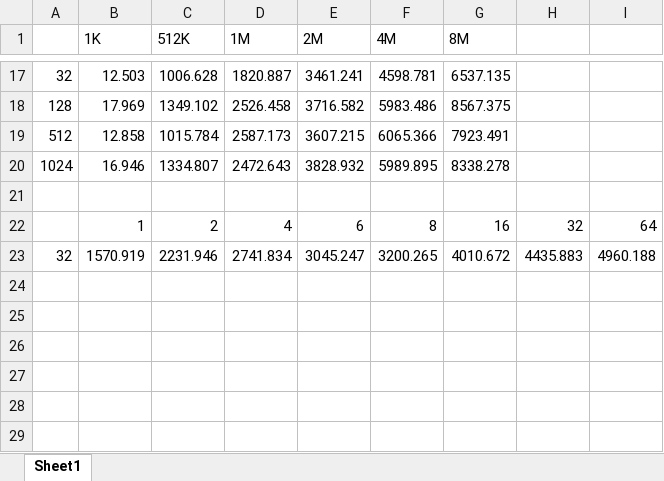
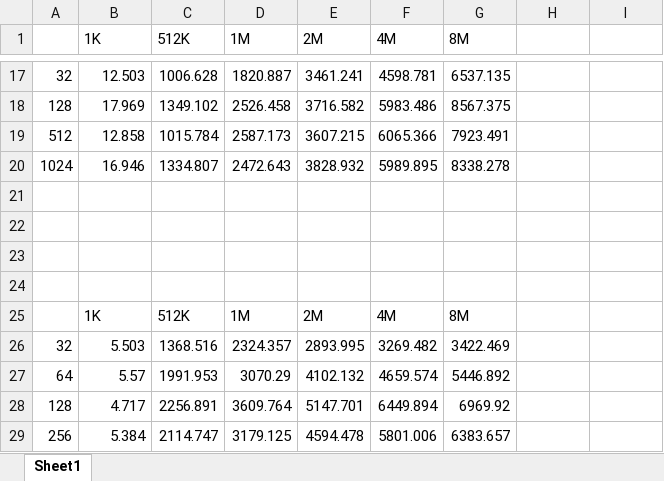
Before and after one commit to DeqingQu/CS575, an Excel workbook: project5-1/Workbook1.xlsx, sheet Sheet1, drawn as a sheet; only a part is shown, gaps mark what is left out; values as stored, in another font and other column widths than the file's, no borders; charts and pictures not drawn; the diff names each change by its address in the sheet, - before the commit and + after, or states it on an @@ line.

```diff
--- a/project5-1/Workbook1.xlsx (sheet Sheet1)
+++ b/project5-1/Workbook1.xlsx (sheet Sheet1)
-row 22:  | 1 | 2 | 4 | 6 | 8 | 16 | 32 | 64
+row 22: (empty)
-row 23: 32 | 1570.919 | 2231.946 | 2741.834 | 3045.247 | 3200.265 | 4010.672 | 4435.883 | 4960.188
+row 23: (empty)
+row 24: (empty)
+row 25:  | 1K | 512K | 1M | 2M | 4M | 8M
+row 26: 32 | 5.503 | 1368.516 | 2324.357 | 2893.995 | 3269.482 | 3422.469
+row 27: 64 | 5.57 | 1991.953 | 3070.29 | 4102.132 | 4659.574 | 5446.892
+row 28: 128 | 4.717 | 2256.891 | 3609.764 | 5147.701 | 6449.894 | 6969.92
+row 29: 256 | 5.384 | 2114.747 | 3179.125 | 4594.478 | 5801.006 | 6383.657
```
Also changed, not shown: charts or pictures, 2 other files.
